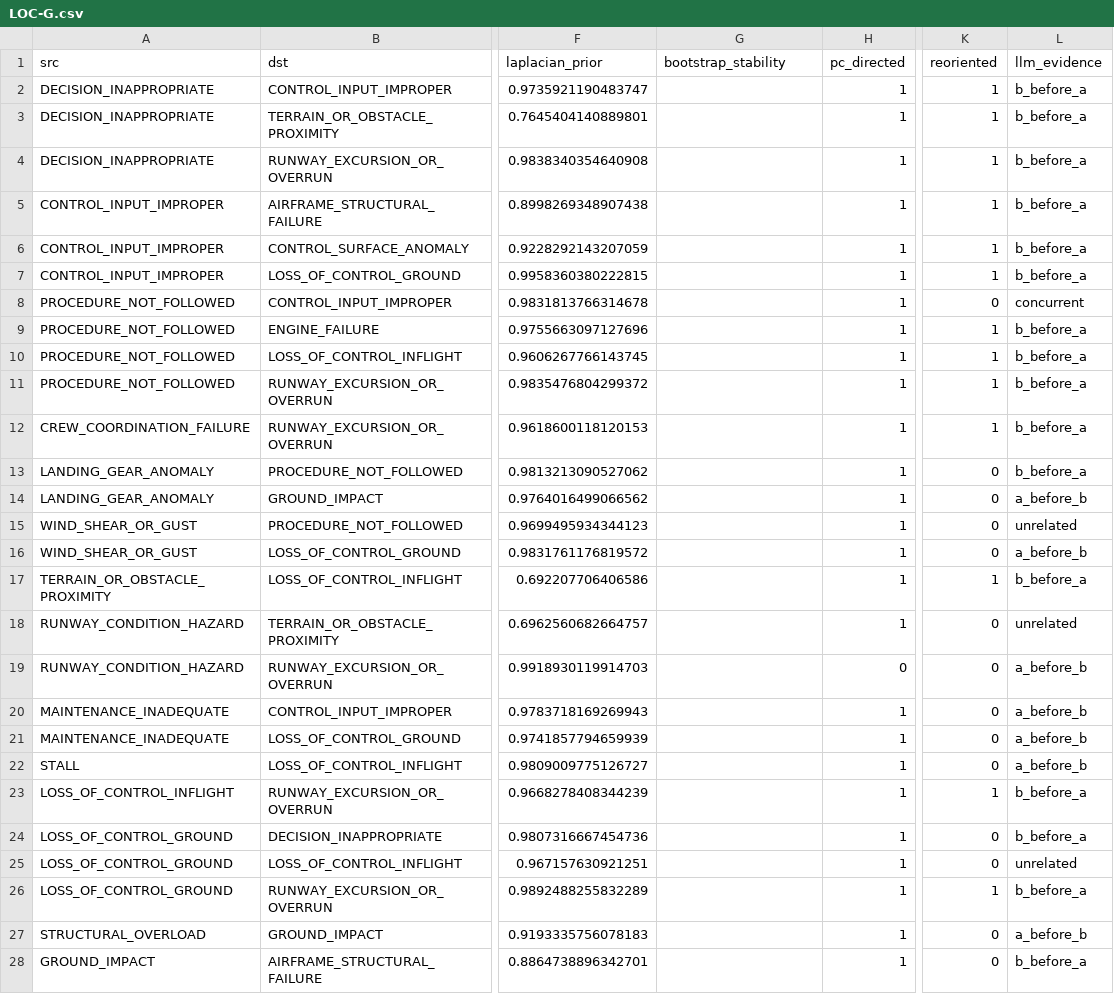
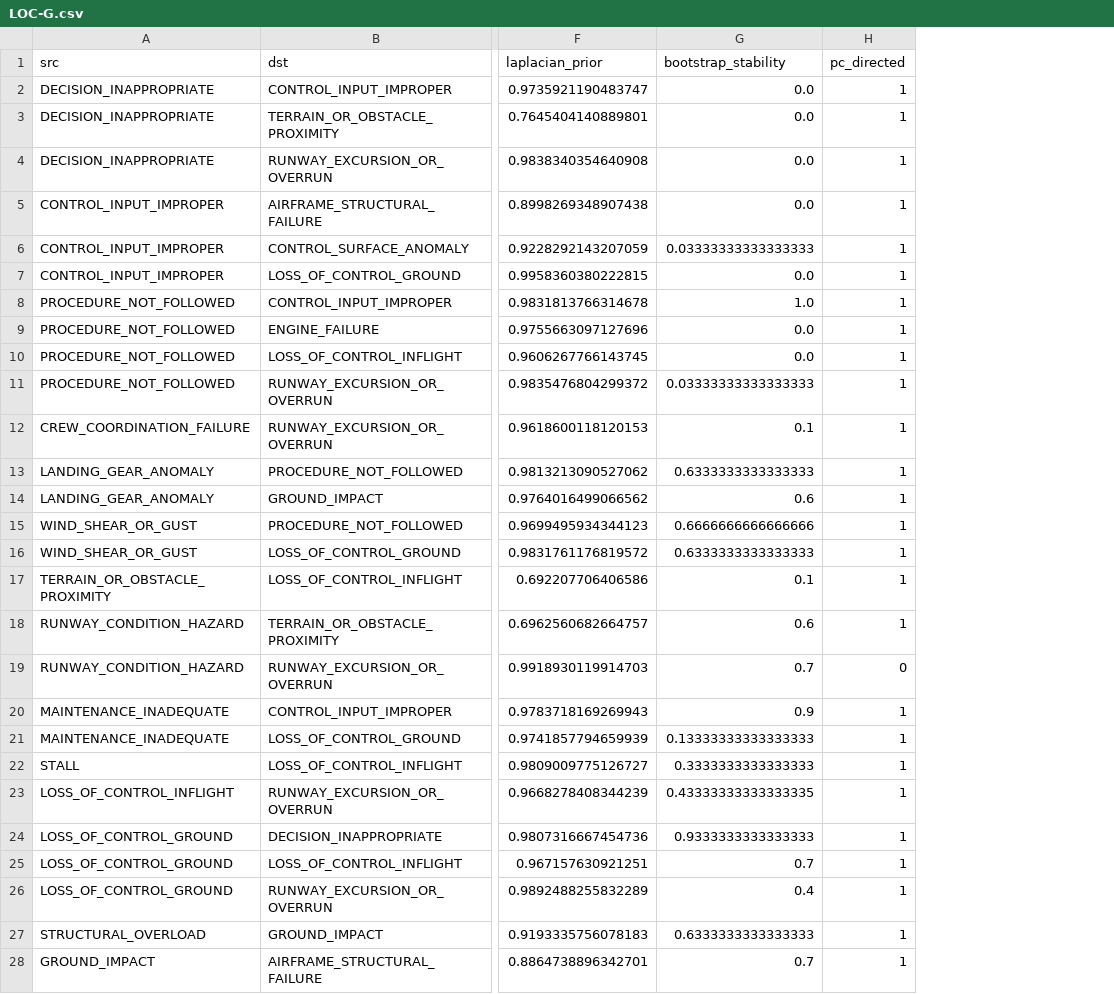
Before and after one commit to YutianPangASU/AviationSafetyReportKnowledgeGraph, a CSV file: event_extraction/out/aggregate_kg/per_category_dag/LOC-G.csv, drawn as a sheet; only a part is shown, gaps mark what is left out; the diff covers the shown part only; the diff names each change by its address in the sheet, - before the commit and + after, or states it on an @@ line.

```diff
--- a/event_extraction/out/aggregate_kg/per_category_dag/LOC-G.csv
+++ b/event_extraction/out/aggregate_kg/per_category_dag/LOC-G.csv
-column K (reoriented), rows 2-28: 1 | 1 | 1 | 1 | 1 | 1 | 0 | 1 | 1 | 1 | 1 | 0 | 0 | 0 | 0 | 1 | 0 | 0 | 0 | 0 | 0 | 1 | 0 | 0 | 1 | 0 | 0
-column L (llm_evidence), rows 2-28: b_before_a | b_before_a | b_before_a | b_before_a | b_before_a | b_before_a | concurrent | b_before_a | b_before_a | b_before_a | b_before_a | b_before_a | a_before_b | unrelated | a_before_b | b_before_a | unrelated | a_before_b | a_before_b | a_before_b | a_before_b | b_before_a | b_before_a | unrelated | b_before_a | a_before_b | b_before_a
-G2:G5 (bootstrap_stability): (empty)
+G2:G5 (bootstrap_stability): 0.0
-G6 (bootstrap_stability): (empty)
+G6 (bootstrap_stability): 0.03333333333333333
-G7 (bootstrap_stability): (empty)
+G7 (bootstrap_stability): 0.0
-G8 (bootstrap_stability): (empty)
+G8 (bootstrap_stability): 1.0
-G9:G10 (bootstrap_stability): (empty)
+G9:G10 (bootstrap_stability): 0.0
-G11 (bootstrap_stability): (empty)
+G11 (bootstrap_stability): 0.03333333333333333
-G12 (bootstrap_stability): (empty)
+G12 (bootstrap_stability): 0.1
-G13 (bootstrap_stability): (empty)
+G13 (bootstrap_stability): 0.6333333333333333
-G14 (bootstrap_stability): (empty)
+G14 (bootstrap_stability): 0.6
-G15 (bootstrap_stability): (empty)
+G15 (bootstrap_stability): 0.6666666666666666
-G16 (bootstrap_stability): (empty)
+G16 (bootstrap_stability): 0.6333333333333333
-G17 (bootstrap_stability): (empty)
+G17 (bootstrap_stability): 0.1
-G18 (bootstrap_stability): (empty)
+G18 (bootstrap_stability): 0.6
-G19 (bootstrap_stability): (empty)
+G19 (bootstrap_stability): 0.7
-G20 (bootstrap_stability): (empty)
+G20 (bootstrap_stability): 0.9
-G21 (bootstrap_stability): (empty)
+G21 (bootstrap_stability): 0.13333333333333333
-G22 (bootstrap_stability): (empty)
+G22 (bootstrap_stability): 0.3333333333333333
-G23 (bootstrap_stability): (empty)
+G23 (bootstrap_stability): 0.43333333333333335
-G24 (bootstrap_stability): (empty)
+G24 (bootstrap_stability): 0.9333333333333333
-G25 (bootstrap_stability): (empty)
+G25 (bootstrap_stability): 0.7
-G26 (bootstrap_stability): (empty)
+G26 (bootstrap_stability): 0.4
-G27 (bootstrap_stability): (empty)
+G27 (bootstrap_stability): 0.6333333333333333
-G28 (bootstrap_stability): (empty)
+G28 (bootstrap_stability): 0.7
```
Also changed, not shown: 1 edited cell elsewhere in this file, event_extraction/out/aggregate_kg/per_category_dag/ARC.csv, event_extraction/out/aggregate_kg/per_category_dag/LOC-I.csv, 23 other files.
